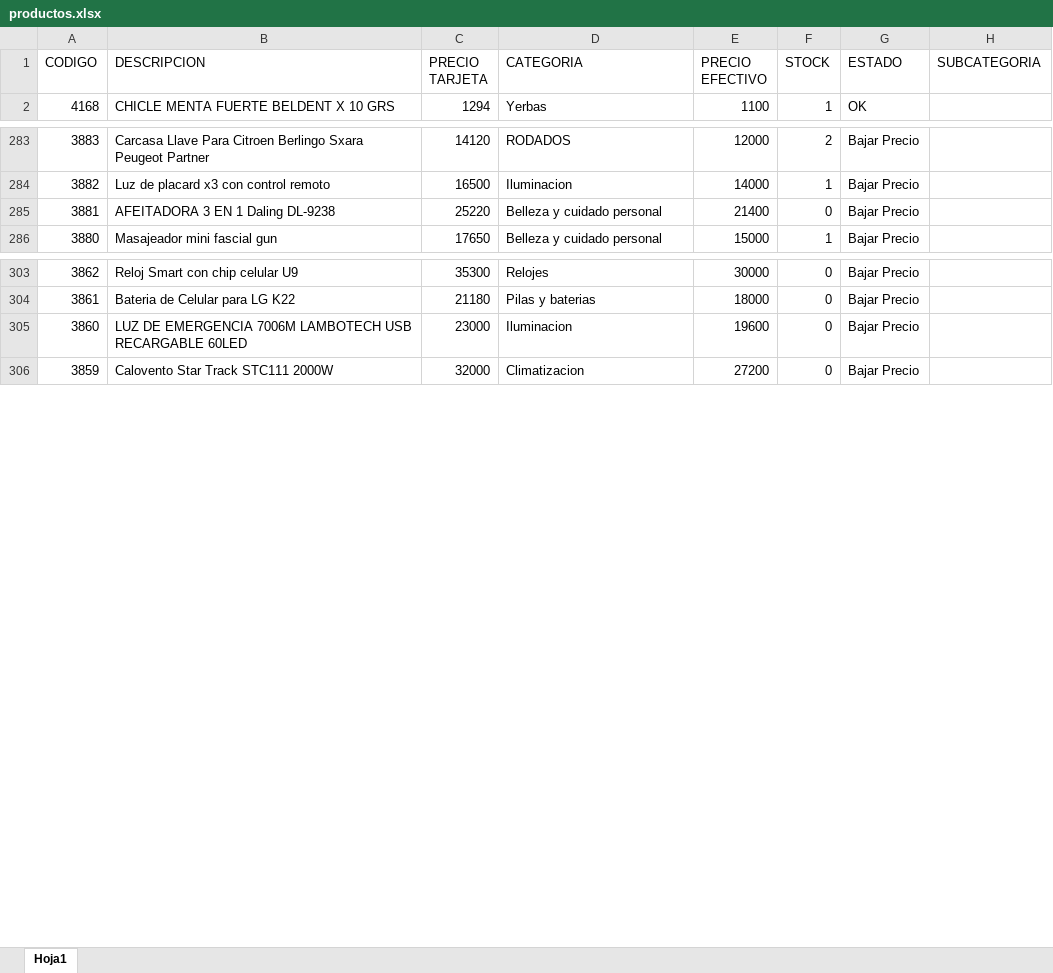
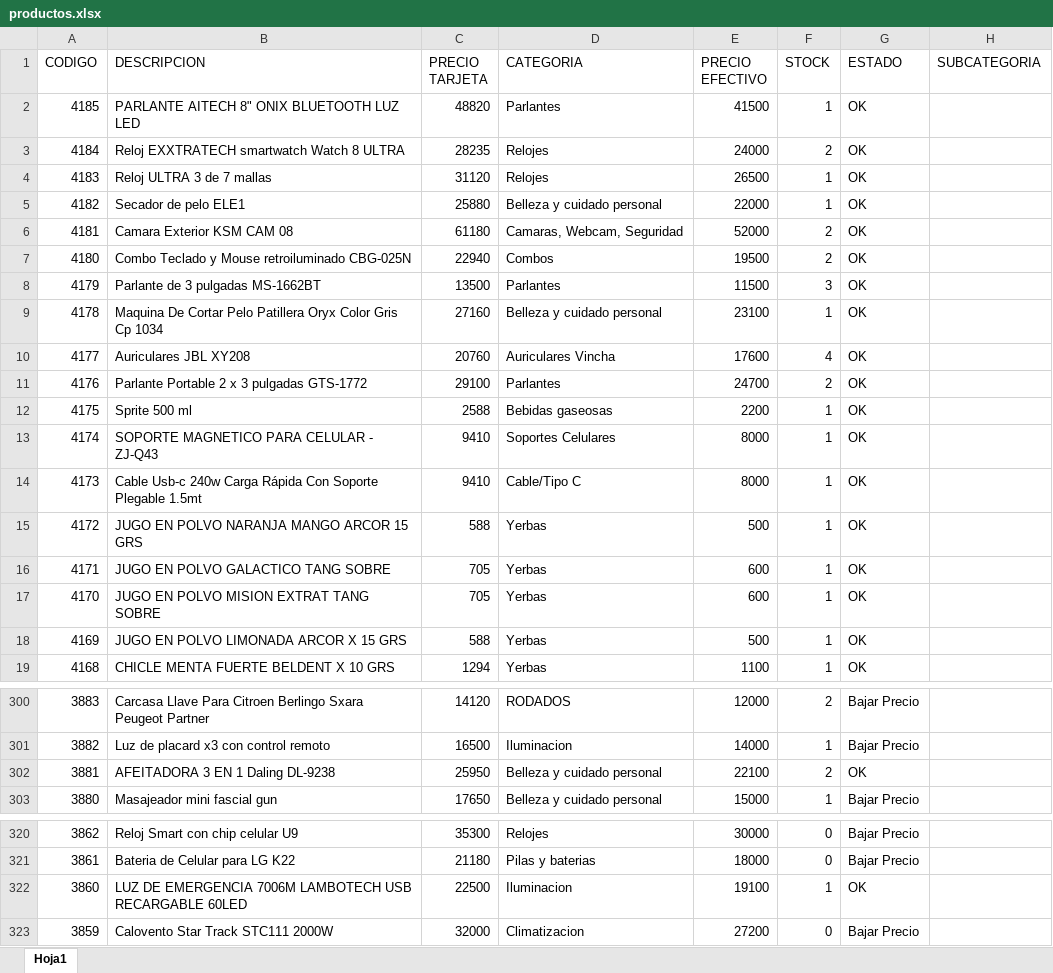
Before and after one commit to Nickbaster/tecnocodys, an Excel workbook: productos.xlsx, sheet Hoja1, drawn as a sheet; only a part is shown, gaps mark what is left out; values as stored, in another font and other column widths than the file's, no borders; addresses are those after the commit; the diff covers the shown part only; the diff names each change by its address in the sheet, - before the commit and + after, or states it on an @@ line.

```diff
--- a/productos.xlsx (sheet Hoja1)
+++ b/productos.xlsx (sheet Hoja1)
+row 2: 4185 | PARLANTE AITECH 8" ONIX BLUETOOTH LUZ LED | 48820 | Parlantes | 41500 | 1 | OK
+row 3: 4184 | Reloj EXXTRATECH smartwatch Watch 8 ULTRA | 28235 | Relojes | 24000 | 2 | OK
+row 4: 4183 | Reloj ULTRA 3 de 7 mallas | 31120 | Relojes | 26500 | 1 | OK
+row 5: 4182 | Secador de pelo ELE1 | 25880 | Belleza y cuidado personal | 22000 | 1 | OK
+row 6: 4181 | Camara Exterior KSM CAM 08 | 61180 | Camaras, Webcam, Seguridad | 52000 | 2 | OK
+row 7: 4180 | Combo Teclado y Mouse retroiluminado CBG-025N | 22940 | Combos | 19500 | 2 | OK
+row 8: 4179 | Parlante de 3 pulgadas MS-1662BT | 13500 | Parlantes | 11500 | 3 | OK
+row 9: 4178 | Maquina De Cortar Pelo Patillera Oryx Color Gris Cp 1034 | 27160 | Belleza y cuidado personal | 23100 | 1 | OK
+row 10: 4177 | Auriculares JBL XY208 | 20760 | Auriculares Vincha | 17600 | 4 | OK
+row 11: 4176 | Parlante Portable 2 x 3 pulgadas GTS-1772 | 29100 | Parlantes | 24700 | 2 | OK
+row 12: 4175 | Sprite 500 ml | 2588 | Bebidas gaseosas | 2200 | 1 | OK
+row 13: 4174 | SOPORTE MAGNETICO PARA CELULAR - ZJ-Q43 | 9410 | Soportes Celulares | 8000 | 1 | OK
+row 14: 4173 | Cable Usb-c 240w Carga Rápida Con Soporte Plegable 1.5mt | 9410 | Cable/Tipo C | 8000 | 1 | OK
+row 15: 4172 | JUGO EN POLVO NARANJA MANGO ARCOR 15 GRS | 588 | Yerbas | 500 | 1 | OK
+row 16: 4171 | JUGO EN POLVO GALACTICO TANG SOBRE | 705 | Yerbas | 600 | 1 | OK
+row 17: 4170 | JUGO EN POLVO MISION EXTRAT TANG SOBRE | 705 | Yerbas | 600 | 1 | OK
+row 18: 4169 | JUGO EN POLVO LIMONADA ARCOR X 15 GRS | 588 | Yerbas | 500 | 1 | OK
-C302 (PRECIO TARJETA): 25220
+C302 (PRECIO TARJETA): 25950
-E302 (PRECIO EFECTIVO): 21400
+E302 (PRECIO EFECTIVO): 22100
-F302 (STOCK): 0
+F302 (STOCK): 2
-G302 (ESTADO): Bajar Precio
+G302 (ESTADO): OK
-C322 (PRECIO TARJETA): 23000
+C322 (PRECIO TARJETA): 22500
-E322 (PRECIO EFECTIVO): 19600
+E322 (PRECIO EFECTIVO): 19100
-F322 (STOCK): 0
+F322 (STOCK): 1
-G322 (ESTADO): Bajar Precio
+G322 (ESTADO): OK
```
Also changed, not shown: 39 edited cells elsewhere in this sheet, 5 other files.
